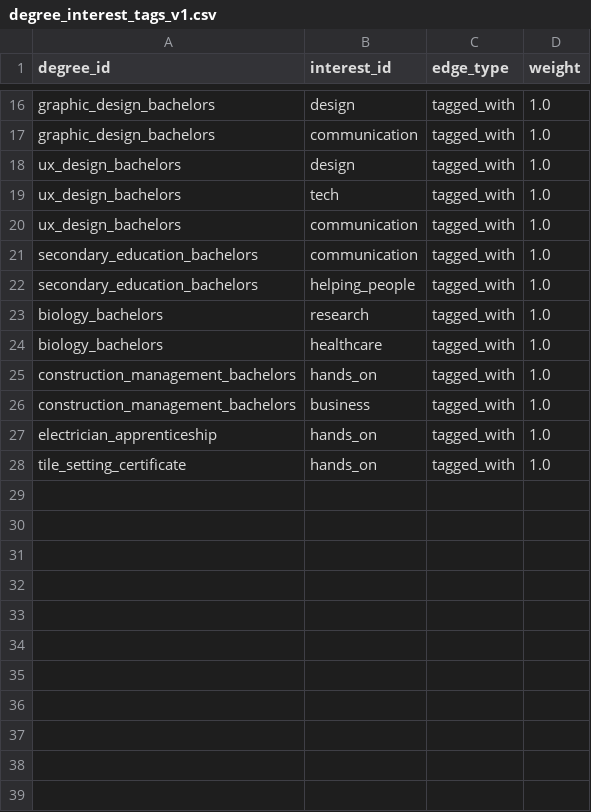
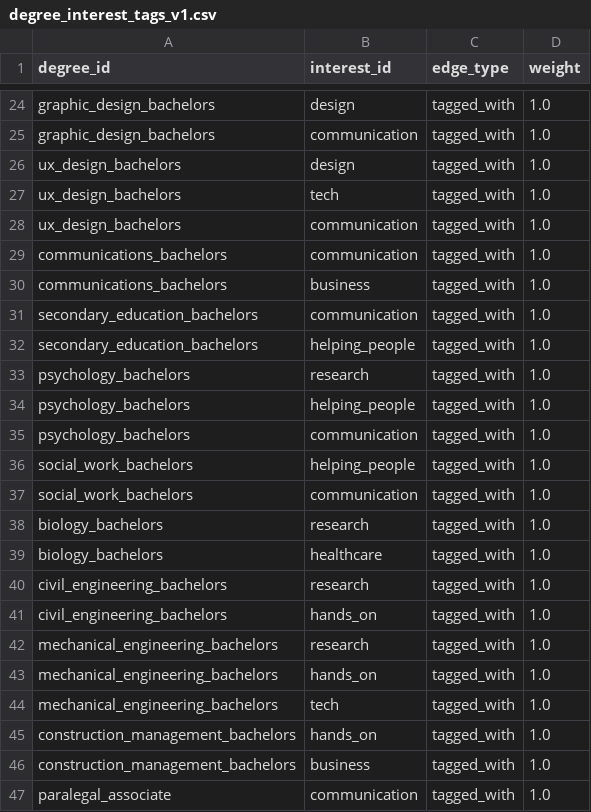
Before and after one commit to adamsknowledgegraph/education-outcome-map, a CSV file: data/degree_interest_tags_v1.csv, drawn as a sheet; only a part is shown, gaps mark what is left out; the shorter side is filled out with more unchanged rows; the diff covers the shown part only; the diff names each change by its address in the sheet, - before the commit and + after, or states it on an @@ line.

```diff
--- a/data/degree_interest_tags_v1.csv
+++ b/data/degree_interest_tags_v1.csv
+row 29: communications_bachelors | communication | tagged_with | 1.0
+row 30: communications_bachelors | business | tagged_with | 1.0
+row 33: psychology_bachelors | research | tagged_with | 1.0
+row 34: psychology_bachelors | helping_people | tagged_with | 1.0
+row 35: psychology_bachelors | communication | tagged_with | 1.0
+row 36: social_work_bachelors | helping_people | tagged_with | 1.0
+row 37: social_work_bachelors | communication | tagged_with | 1.0
+row 40: civil_engineering_bachelors | research | tagged_with | 1.0
+row 41: civil_engineering_bachelors | hands_on | tagged_with | 1.0
+row 42: mechanical_engineering_bachelors | research | tagged_with | 1.0
+row 43: mechanical_engineering_bachelors | hands_on | tagged_with | 1.0
+row 44: mechanical_engineering_bachelors | tech | tagged_with | 1.0
+row 47: paralegal_associate | communication | tagged_with | 1.0
```
Also changed, not shown: 23 added rows elsewhere in this file, data/manual_path_overrides.csv, data/profession_interest_tags_v1.csv, 20 other files.
